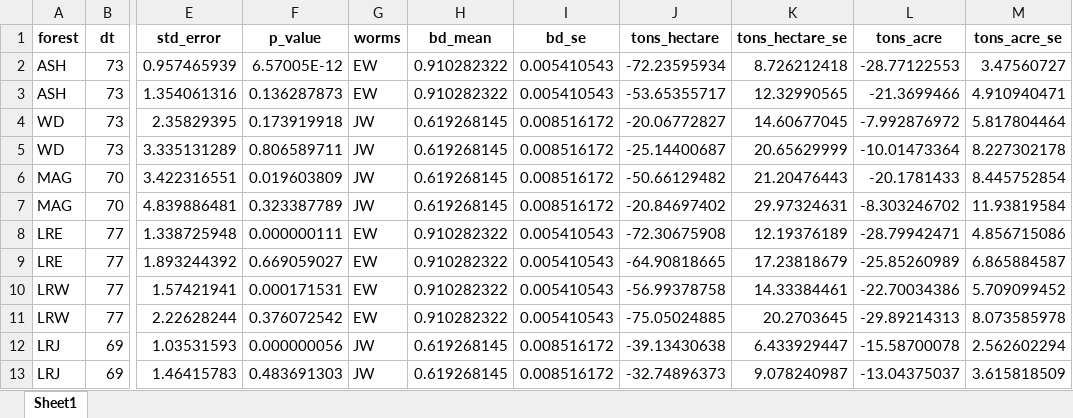
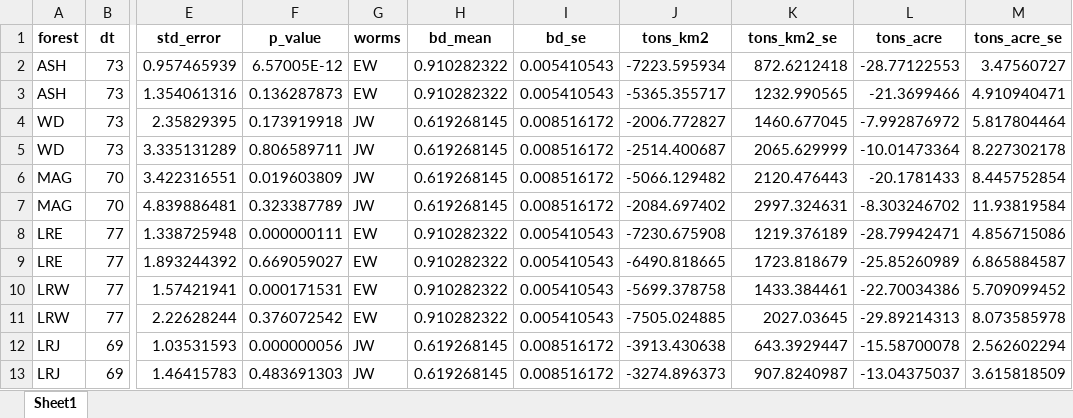
Before and after one commit to nate-lund/piped_erosion_pins, an Excel workbook: _stats_outputs/erosion_totals.xlsx, sheet Sheet1, drawn as a sheet; only a part is shown, gaps mark what is left out; values as stored, in another font and other column widths than the file's, no borders; the diff names each change by its address in the sheet, - before the commit and + after, or states it on an @@ line.

```diff
--- a/_stats_outputs/erosion_totals.xlsx (sheet Sheet1)
+++ b/_stats_outputs/erosion_totals.xlsx (sheet Sheet1)
-J1: tons_hectare
+J1: tons_km2
-K1: tons_hectare_se
+K1: tons_km2_se
-J2 (tons_km2): -72.23595934
+J2 (tons_km2): -7223.595934
-K2 (tons_km2_se): 8.726212418
+K2 (tons_km2_se): 872.6212418
-J3 (tons_km2): -53.65355717
+J3 (tons_km2): -5365.355717
-K3 (tons_km2_se): 12.32990565
+K3 (tons_km2_se): 1232.990565
-J4 (tons_km2): -20.06772827
+J4 (tons_km2): -2006.772827
-K4 (tons_km2_se): 14.60677045
+K4 (tons_km2_se): 1460.677045
-J5 (tons_km2): -25.14400687
+J5 (tons_km2): -2514.400687
-K5 (tons_km2_se): 20.65629999
+K5 (tons_km2_se): 2065.629999
-J6 (tons_km2): -50.66129482
+J6 (tons_km2): -5066.129482
-K6 (tons_km2_se): 21.20476443
+K6 (tons_km2_se): 2120.476443
-J7 (tons_km2): -20.84697402
+J7 (tons_km2): -2084.697402
-K7 (tons_km2_se): 29.97324631
+K7 (tons_km2_se): 2997.324631
-J8 (tons_km2): -72.30675908
+J8 (tons_km2): -7230.675908
-K8 (tons_km2_se): 12.19376189
+K8 (tons_km2_se): 1219.376189
-J9 (tons_km2): -64.90818665
+J9 (tons_km2): -6490.818665
-K9 (tons_km2_se): 17.23818679
+K9 (tons_km2_se): 1723.818679
-J10 (tons_km2): -56.99378758
+J10 (tons_km2): -5699.378758
-K10 (tons_km2_se): 14.33384461
+K10 (tons_km2_se): 1433.384461
-J11 (tons_km2): -75.05024885
+J11 (tons_km2): -7505.024885
-K11 (tons_km2_se): 20.2703645
+K11 (tons_km2_se): 2027.03645
-J12 (tons_km2): -39.13430638
+J12 (tons_km2): -3913.430638
-K12 (tons_km2_se): 6.433929447
+K12 (tons_km2_se): 643.3929447
-J13 (tons_km2): -32.74896373
+J13 (tons_km2): -3274.896373
-K13 (tons_km2_se): 9.078240987
+K13 (tons_km2_se): 907.8240987
```
Also changed, not shown: 4 other files.
